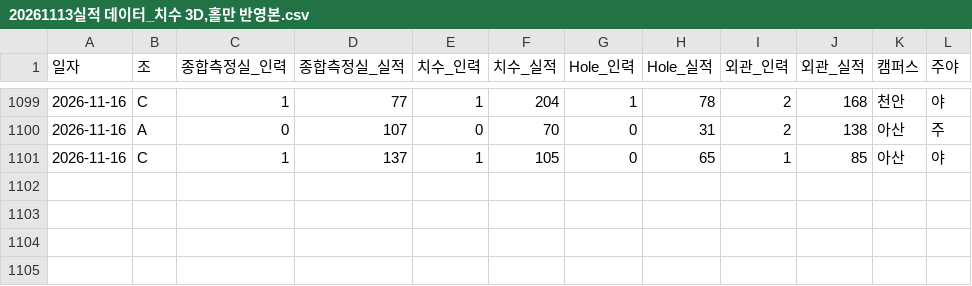
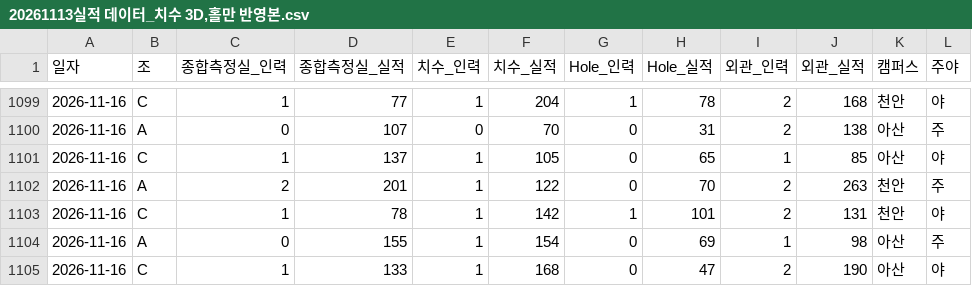
Before and after one commit to ssinsali/Actual, a CSV file: data/20261113실적 데이터_치수 3D,홀만 반영본.csv, drawn as a sheet; only a part is shown, gaps mark what is left out; the diff names each change by its address in the sheet, - before the commit and + after, or states it on an @@ line.

Commit message:
chore: update performance data 20261113실적 데이터_치수 3D,홀만 반영본.csv

```diff
--- a/data/20261113실적 데이터_치수 3D,홀만 반영본.csv
+++ b/data/20261113실적 데이터_치수 3D,홀만 반영본.csv
+row 1102: 2026-11-16 | A | 2 | 201 | 1 | 122 | 0 | 70 | 2 | 263 | 천안 | 주
+row 1103: 2026-11-16 | C | 1 | 78 | 1 | 142 | 1 | 101 | 2 | 131 | 천안 | 야
+row 1104: 2026-11-16 | A | 0 | 155 | 1 | 154 | 0 | 69 | 1 | 98 | 아산 | 주
+row 1105: 2026-11-16 | C | 1 | 133 | 1 | 168 | 0 | 47 | 2 | 190 | 아산 | 야
```
